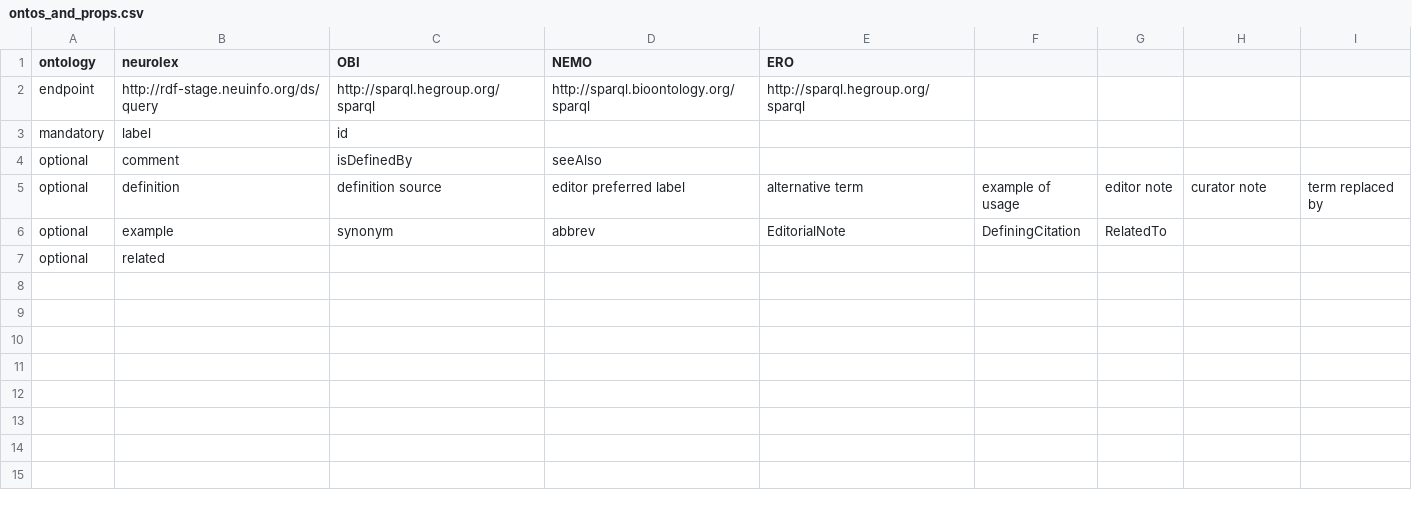
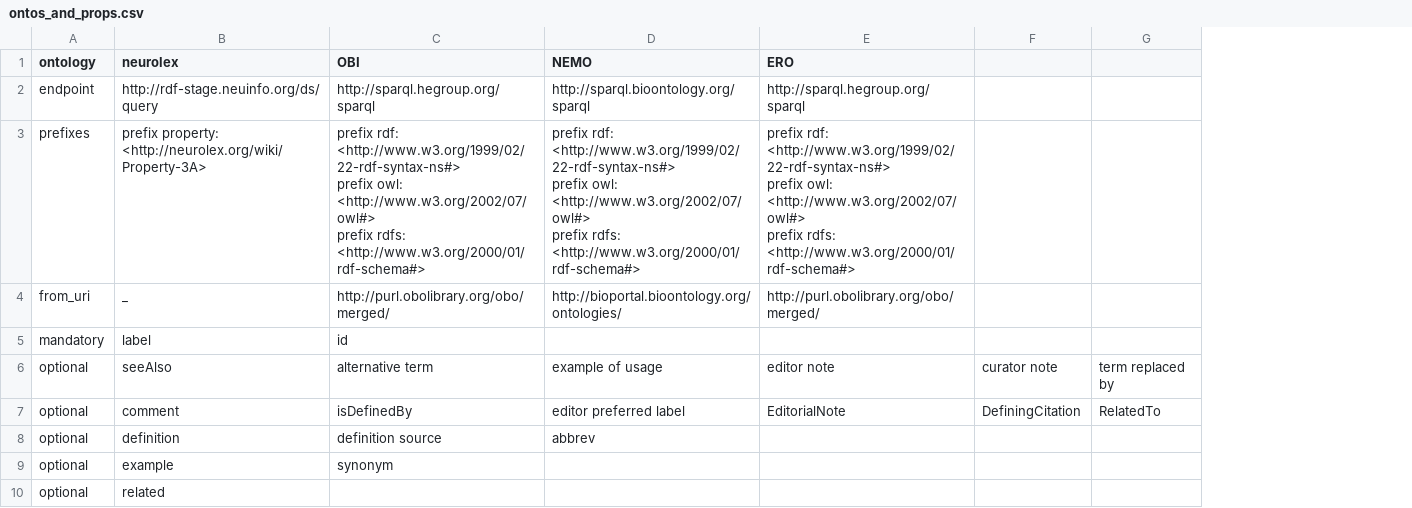
Before and after one commit to G-Node/OEN, a CSV file: pyscripts/OntoMapper/ontos_and_props.csv, drawn as a sheet; removed rows and columns are numbered as before the commit, all else as after; ↵ is a line break in a cell; the diff names each change by its address in the sheet, - before the commit and + after, or states it on an @@ line.

Commit message:
Improved generalised queries
Additional parameters: prefixes, uri.
Bypass format_SPARQL_Query() function.
Entry template from extracting "optional" annotation label by
preliminary round of queries (since OntoMapper_20150424).
Queries UNION of prefixed and un-prefixed optional annotations.
Superficial testing, not systematically compared script outcome to
manually expected.

```diff
--- a/pyscripts/OntoMapper/ontos_and_props.csv
+++ b/pyscripts/OntoMapper/ontos_and_props.csv
-column F, rows 5-6: example of usage | DefiningCitation
-column G, rows 5-6: editor note | RelatedTo
+row 3: prefixes | prefix property: <http://neurolex.org/wiki/Property-3A> | prefix rdf: <http://www.w3.org/1999/02/22-rdf-syntax-ns#> ↵ prefix owl: <http://www.w3.org/2002/07/owl#> ↵ prefix rdfs: <http://www.w3.org/2000/01/rdf-schema#> | prefix rdf: <http://www.w3.org/1999/02/22-rdf-syntax-ns#> ↵ prefix owl: <http://www.w3.org/2002/07/owl#> ↵ prefix rdfs: <http://www.w3.org/2000/01/rdf-schema#> | prefix rdf: <http://www.w3.org/1999/02/22-rdf-syntax-ns#> ↵ prefix owl: <http://www.w3.org/2002/07/owl#> ↵ prefix rdfs: <http://www.w3.org/2000/01/rdf-schema#>
+row 4: from_uri | _ | http://purl.obolibrary.org/obo/merged/ | http://bioportal.bioontology.org/ontologies/ | http://purl.obolibrary.org/obo/merged/
+row 6: optional | seeAlso | alternative term | example of usage | editor note | curator note | term replaced by
-D7 (NEMO): seeAlso
+D7 (NEMO): editor preferred label
-E7 (ERO): (empty)
+E7 (ERO): EditorialNote
-F7: (empty)
+F7: DefiningCitation
-G7: (empty)
+G7: RelatedTo
-D8 (NEMO): editor preferred label
+D8 (NEMO): abbrev
-E8 (ERO): alternative term
+E8 (ERO): (empty)
-F8: curator note
+F8: (empty)
-G8: term replaced by
+G8: (empty)
-D9 (NEMO): abbrev
+D9 (NEMO): (empty)
-E9 (ERO): EditorialNote
+E9 (ERO): (empty)
```
Also changed, not shown: 5 other files.
